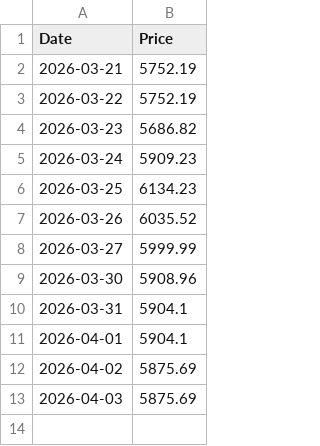
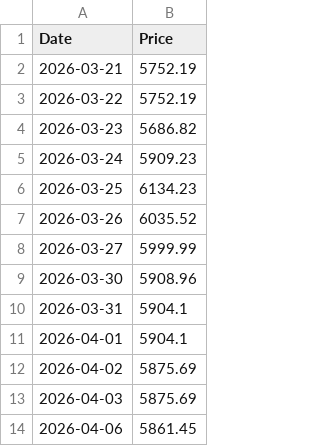
Before and after one commit to shalu2001/sp-sl20-scraper, a CSV file: sp_sl20_daily.csv, drawn as a sheet.

```diff
--- a/sp_sl20_daily.csv
+++ b/sp_sl20_daily.csv
@@ -13 +13,2 @@ Date,Price
 2026-04-03,5875.69
+2026-04-06,5861.45
```
